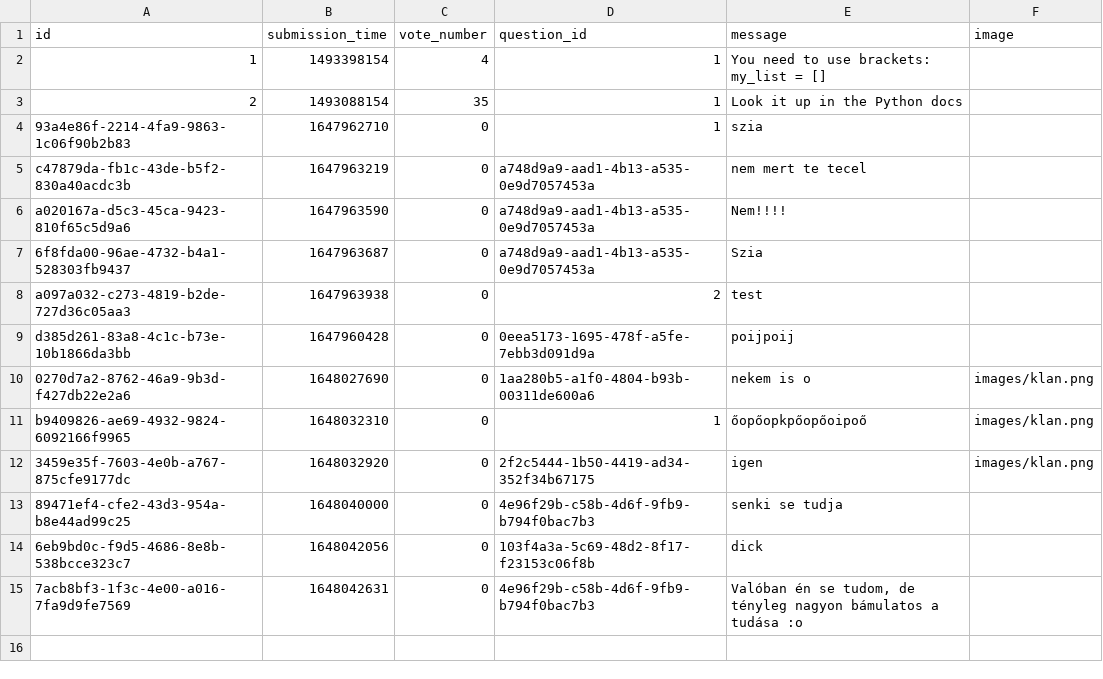
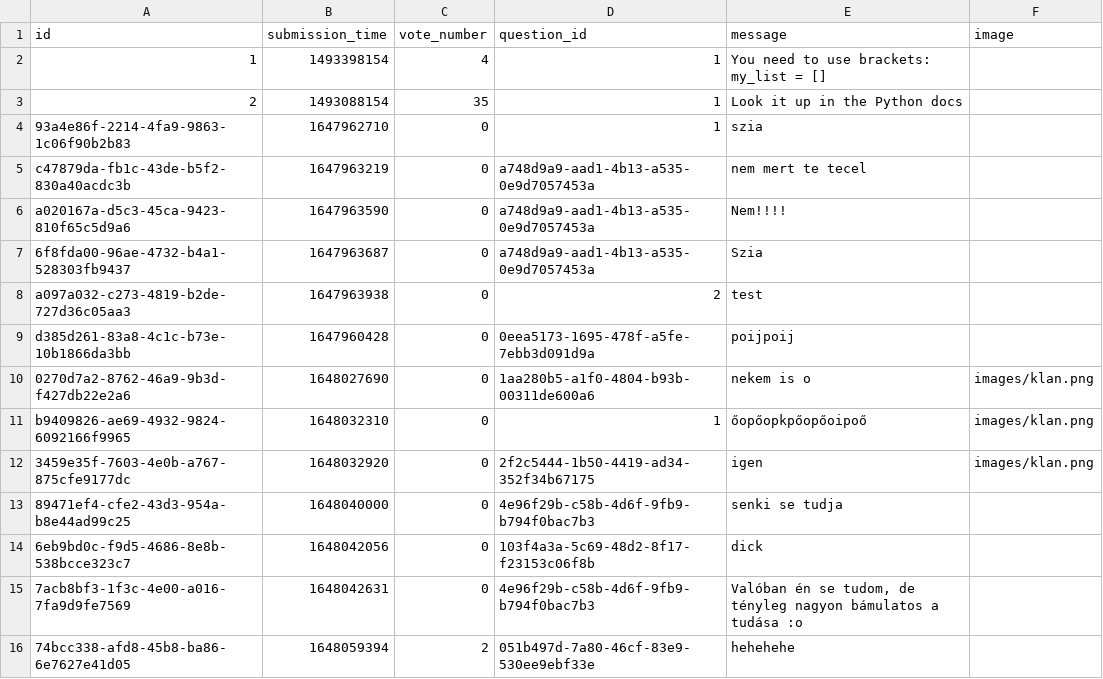
Before and after one commit to RRicsi89/askmate3, a CSV file: data/answers.csv, drawn as a sheet; the diff names each change by its address in the sheet, - before the commit and + after, or states it on an @@ line.

Commit message:
implement vote on answers feature

```diff
--- a/data/answers.csv
+++ b/data/answers.csv
+row 16: 74bcc338-afd8-45b8-ba86-6e7627e41d05 | 1648059394 | 2 | 051b497d-7a80-46cf-83e9-530ee9ebf33e | hehehehe
```
Also changed, not shown: data/questions.csv, 4 other files.
